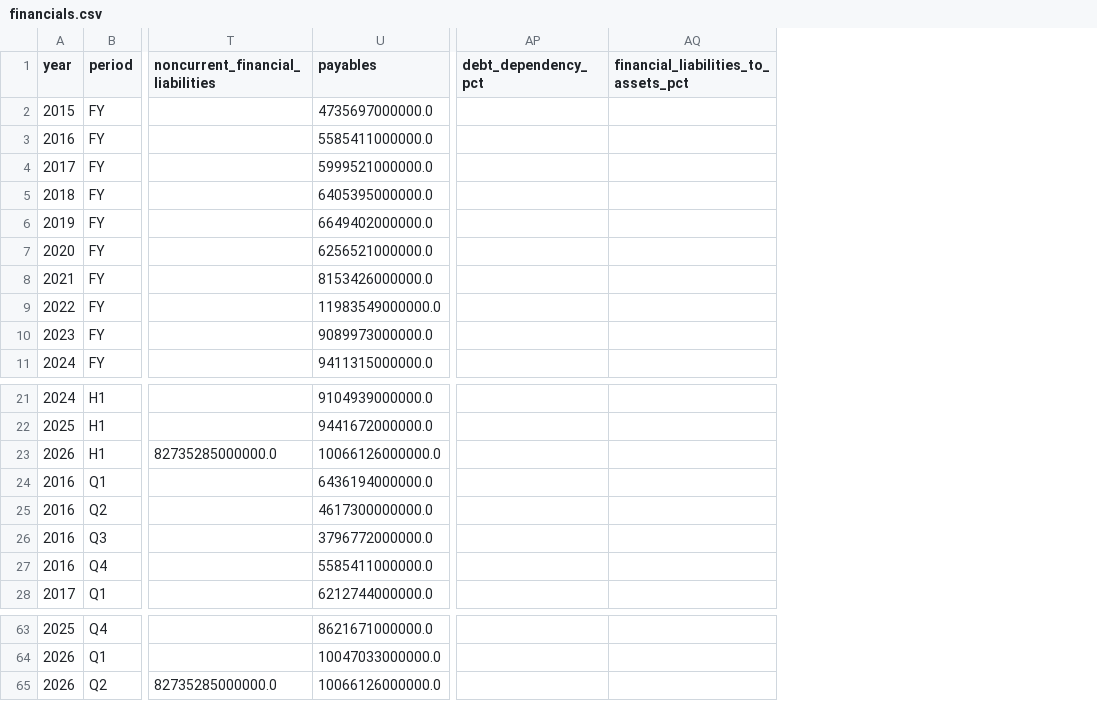
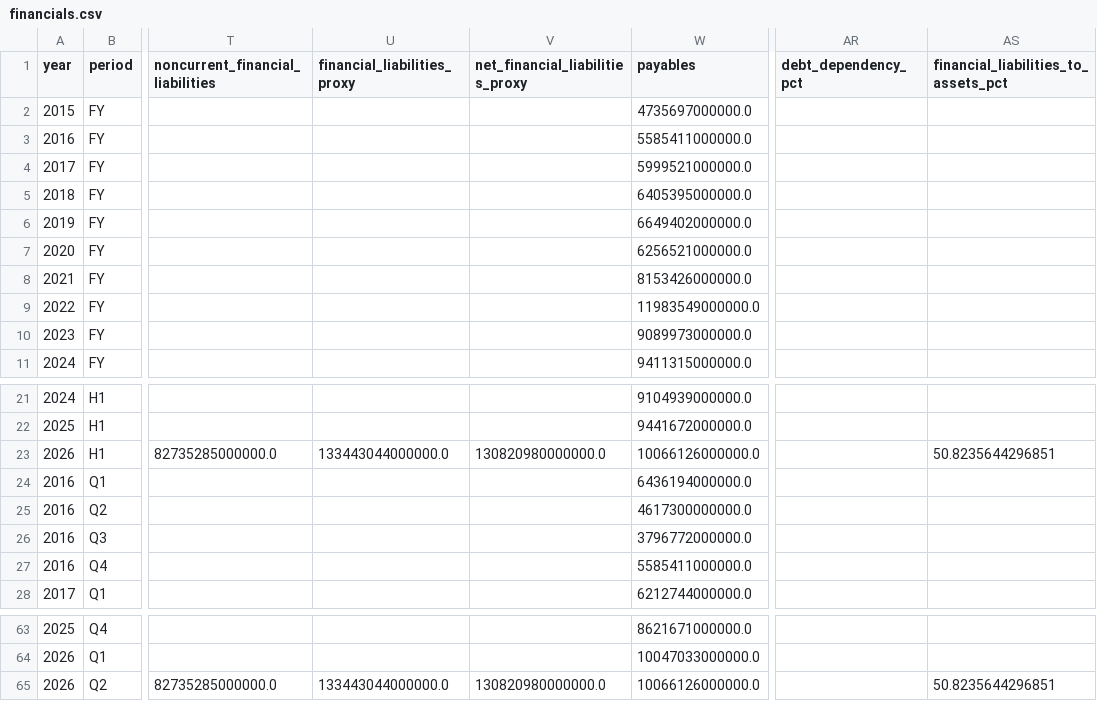
Before and after one commit to HSC-Class02/kms_kepco, a CSV file: data/processed/financials.csv, drawn as a sheet; only a part is shown, gaps mark what is left out; addresses are those after the commit; the diff names each change by its address in the sheet, - before the commit and + after, or states it on an @@ line.

```diff
--- a/data/processed/financials.csv
+++ b/data/processed/financials.csv
+column U (financial_liabilities_proxy), row 23: 133443044000000.0; row 65: 133443044000000.0
+column V (net_financial_liabilities_proxy), row 23: 130820980000000.0; row 65: 130820980000000.0
-AS23: (empty)
+AS23: 50.8235644296851
-AS65: (empty)
+AS65: 50.8235644296851
```
Also changed, not shown: data/processed/financials_annual.csv, data/processed/financials_half_year.csv, 8 other files.
